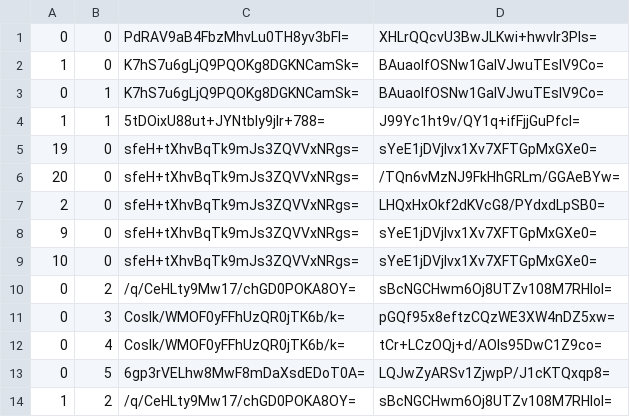
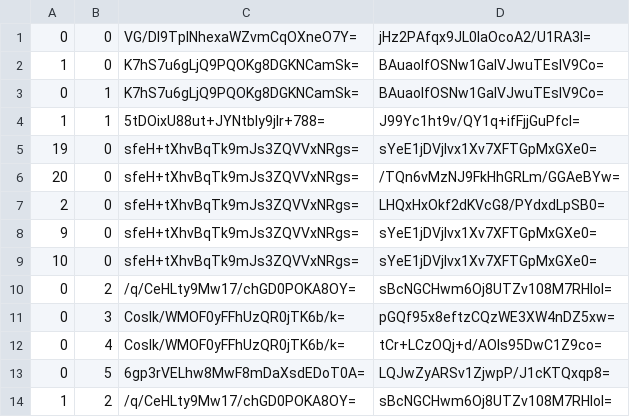
Before and after one commit to Sneezry/mcmapweb, a CSV file: tiles/zoom.-1/metadata/k.0.0.csv, drawn as a sheet.

```diff
--- a/tiles/zoom.-1/metadata/k.0.0.csv
+++ b/tiles/zoom.-1/metadata/k.0.0.csv
@@ -1,2 +1,2 @@
-0,0,PdRAV9aB4FbzMhvLu0TH8yv3bFI=,XHLrQQcvU3BwJLKwi+hwvIr3PIs=
+0,0,VG/DI9TpINhexaWZvmCqOXneO7Y=,jHz2PAfqx9JL0IaOcoA2/U1RA3I=
 1,0,K7hS7u6gLjQ9PQOKg8DGKNCamSk=,BAuaolfOSNw1GaIVJwuTEsIV9Co=
```
Also changed, not shown: tiles/zoom.-1/metadata/k.-1.0.csv, tiles/zoom.-1/metadata/k.0.-1.csv, 26 other files.
